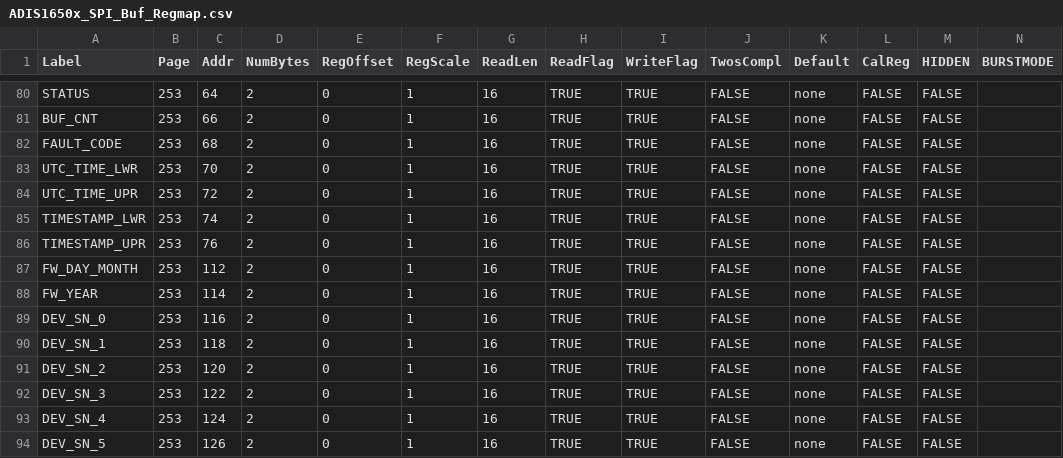
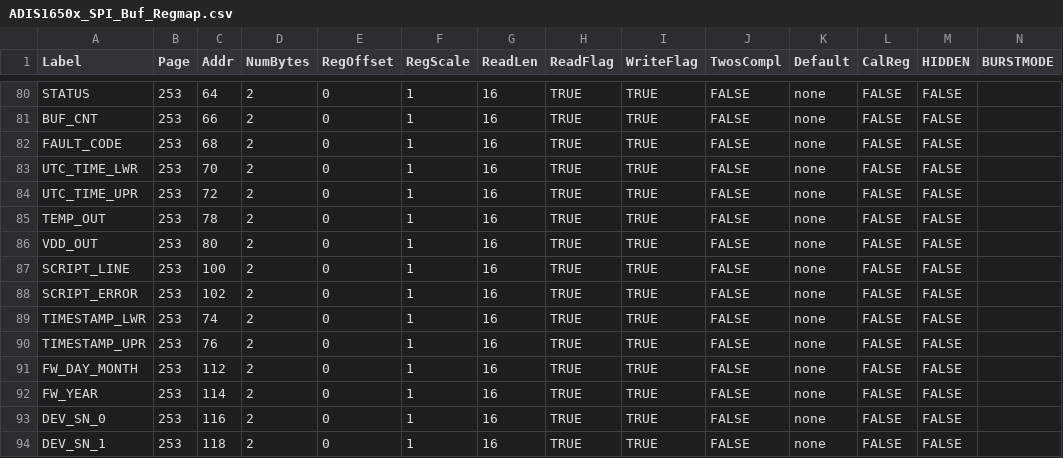
Before and after one commit to ajn96/iSensor-SPI-Buffer, a CSV file: Regmaps/ADIS1650x_SPI_Buf_Regmap.csv, drawn as a sheet; only a part is shown, gaps mark what is left out; the shorter side is filled out with more unchanged rows.

```diff
--- a/Regmaps/ADIS1650x_SPI_Buf_Regmap.csv
+++ b/Regmaps/ADIS1650x_SPI_Buf_Regmap.csv
@@ -84,2 +84,6 @@ UTC_TIME_LWR,253,70,2,0,1,16,TRUE,TRUE,FALSE,none,FALSE,FALSE,
 UTC_TIME_UPR,253,72,2,0,1,16,TRUE,TRUE,FALSE,none,FALSE,FALSE,
+TEMP_OUT,253,78,2,0,1,16,TRUE,TRUE,FALSE,none,FALSE,FALSE,
+VDD_OUT,253,80,2,0,1,16,TRUE,TRUE,FALSE,none,FALSE,FALSE,
+SCRIPT_LINE,253,100,2,0,1,16,TRUE,TRUE,FALSE,none,FALSE,FALSE,
+SCRIPT_ERROR,253,102,2,0,1,16,TRUE,TRUE,FALSE,none,FALSE,FALSE,
 TIMESTAMP_LWR,253,74,2,0,1,16,TRUE,TRUE,FALSE,none,FALSE,FALSE,
```
Also changed, not shown: Regmaps/ADIS1649x_SPI_Buf_Regmap.csv.
